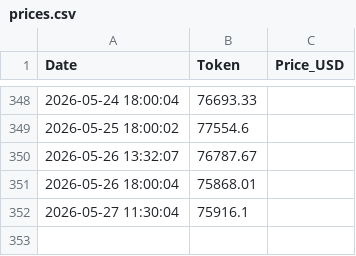
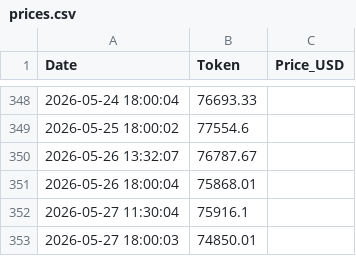
Before and after one commit to SHdarwin/token-price-logger, a CSV file: data/prices.csv, drawn as a sheet; only a part is shown, gaps mark what is left out; the diff names each change by its address in the sheet, - before the commit and + after, or states it on an @@ line.

Commit message:
Auto update price 2026-05-27 21:00:03

```diff
--- a/data/prices.csv
+++ b/data/prices.csv
+row 353: 2026-05-27 18:00:03 | 74850.01
```
Also changed, not shown: 1 other file.
